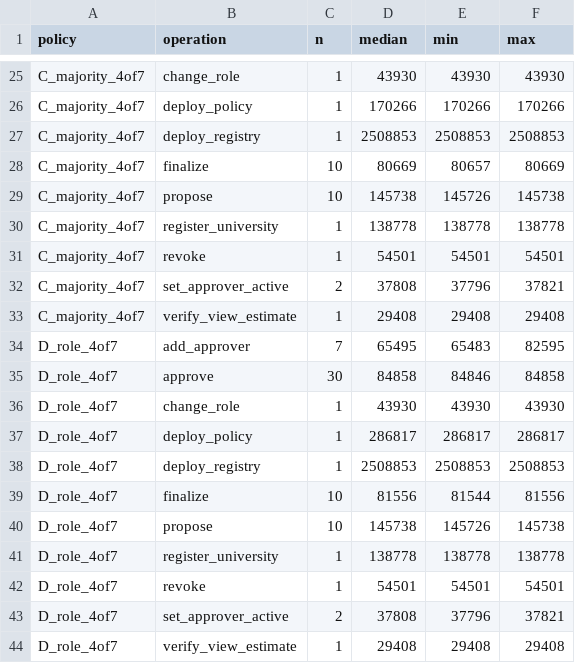
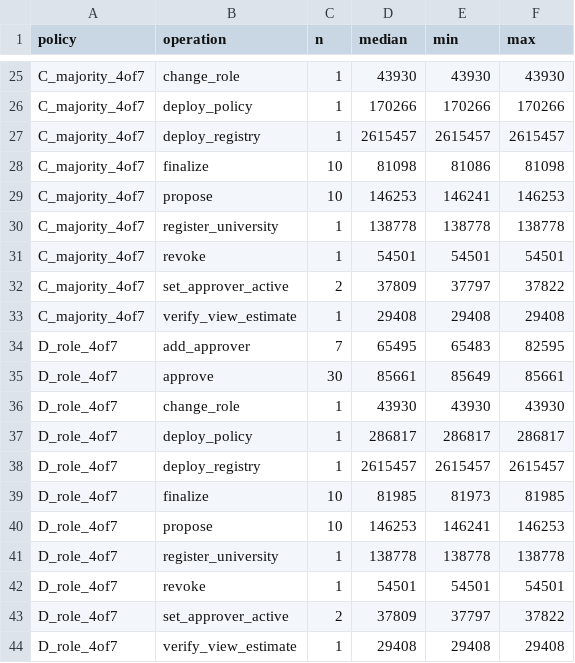
Before and after one commit to VeyelutD/education-credential-verification, a CSV file: data/gas_summary.csv, drawn as a sheet; only a part is shown, gaps mark what is left out; the diff covers the shown part only.

```diff
--- a/data/gas_summary.csv
+++ b/data/gas_summary.csv
@@ -26,19 +26,19 @@ C_majority_4of7,change_role,1,43930,43930,43930
 C_majority_4of7,deploy_policy,1,170266,170266,170266
-C_majority_4of7,deploy_registry,1,2508853,2508853,2508853
-C_majority_4of7,finalize,10,80669,80657,80669
-C_majority_4of7,propose,10,145738,145726,145738
+C_majority_4of7,deploy_registry,1,2615457,2615457,2615457
+C_majority_4of7,finalize,10,81098,81086,81098
+C_majority_4of7,propose,10,146253,146241,146253
 C_majority_4of7,register_university,1,138778,138778,138778
 C_majority_4of7,revoke,1,54501,54501,54501
-C_majority_4of7,set_approver_active,2,37808,37796,37821
+C_majority_4of7,set_approver_active,2,37809,37797,37822
 C_majority_4of7,verify_view_estimate,1,29408,29408,29408
 D_role_4of7,add_approver,7,65495,65483,82595
-D_role_4of7,approve,30,84858,84846,84858
+D_role_4of7,approve,30,85661,85649,85661
 D_role_4of7,change_role,1,43930,43930,43930
 D_role_4of7,deploy_policy,1,286817,286817,286817
-D_role_4of7,deploy_registry,1,2508853,2508853,2508853
-D_role_4of7,finalize,10,81556,81544,81556
-D_role_4of7,propose,10,145738,145726,145738
+D_role_4of7,deploy_registry,1,2615457,2615457,2615457
+D_role_4of7,finalize,10,81985,81973,81985
+D_role_4of7,propose,10,146253,146241,146253
 D_role_4of7,register_university,1,138778,138778,138778
 D_role_4of7,revoke,1,54501,54501,54501
-D_role_4of7,set_approver_active,2,37808,37796,37821
+D_role_4of7,set_approver_active,2,37809,37797,37822
 D_role_4of7,verify_view_estimate,1,29408,29408,29408
```
Also changed, not shown: 30 edited cells elsewhere in this file, data/gas_cost_eth.csv, data/gas_per_issuance.csv, 2 other files.
